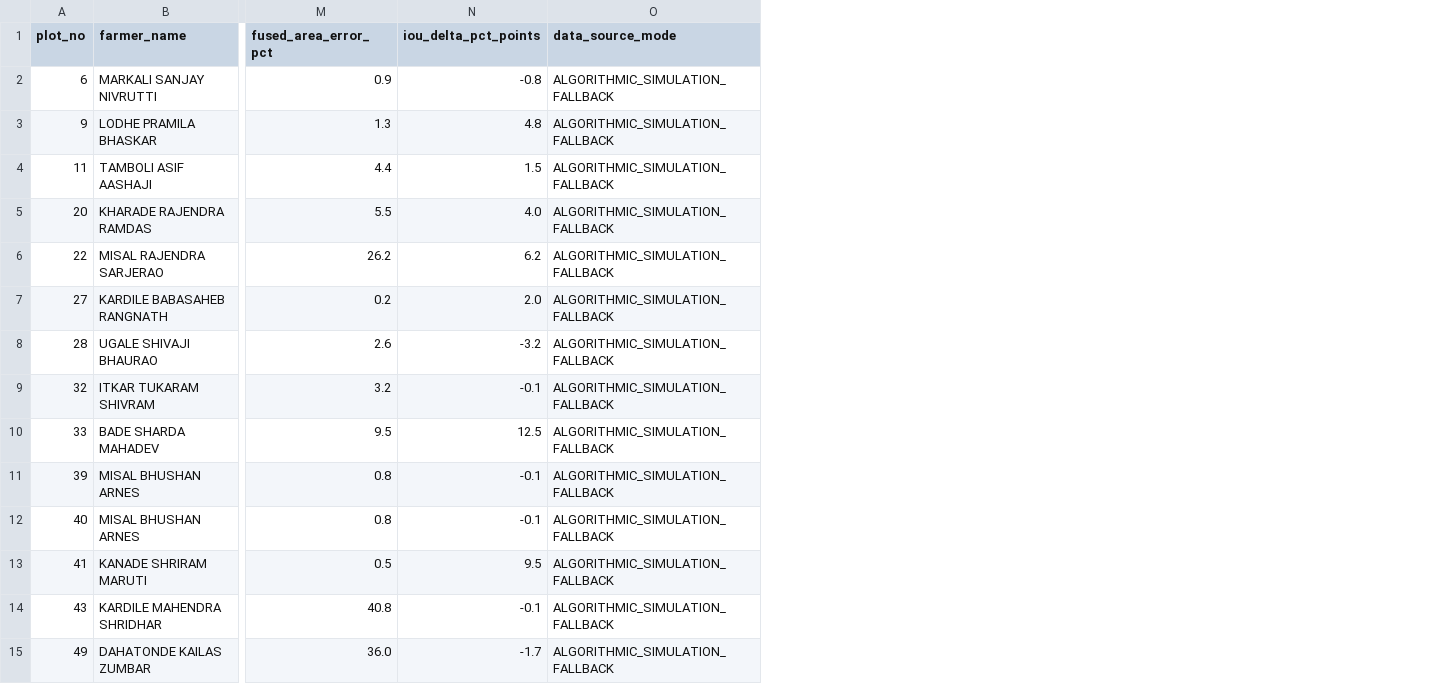
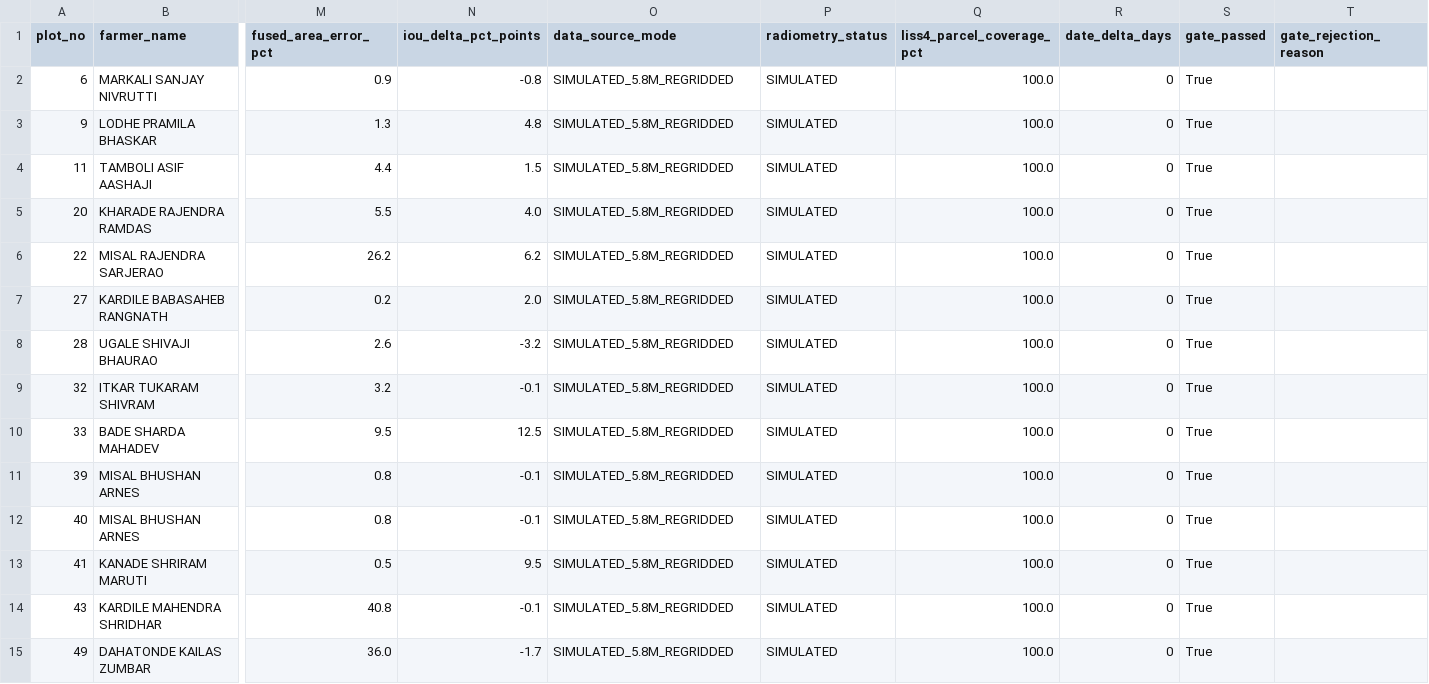
Before and after one commit to rushikeshikshu-pixel/ikshuvruddhi, a CSV file: data/output/liss4_sentinel2_fusion_comparison.csv, drawn as a sheet; only a part is shown, gaps mark what is left out; the diff covers the shown part only; the diff names each change by its address in the sheet, - before the commit and + after, or states it on an @@ line.

Commit message:
Eliminate fabricated HDF georeferencing fallbacks, enforce physical empirical gate blocking, calculate exact parcel polygon coverage, and strictly segregate simulation from empirical aggregation

```diff
--- a/data/output/liss4_sentinel2_fusion_comparison.csv
+++ b/data/output/liss4_sentinel2_fusion_comparison.csv
+column P (radiometry_status), rows 2-15: all SIMULATED
+column Q (liss4_parcel_coverage_pct), rows 2-15: all 100.0
+column R (date_delta_days), rows 2-15: all 0
+column S (gate_passed), rows 2-15: all True
+column T (gate_rejection_reason), empty
-O2:O15 (data_source_mode): ALGORITHMIC_SIMULATION_FALLBACK
+O2:O15 (data_source_mode): SIMULATED_5.8M_REGRIDDED
```
Also changed, not shown: 22 edited cells elsewhere in this file, 3 other files.
